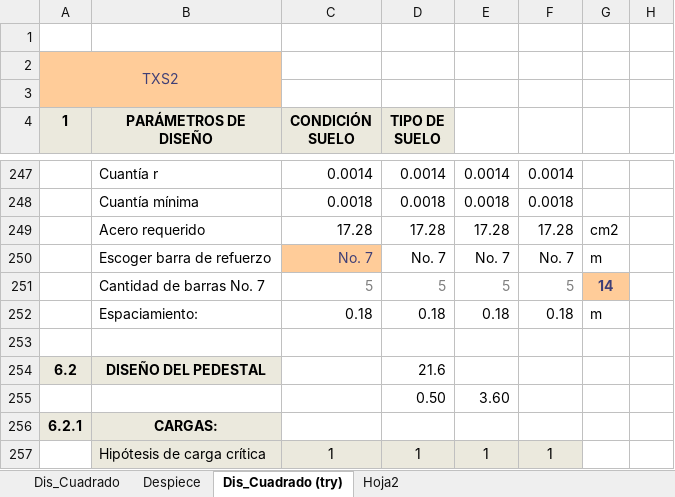
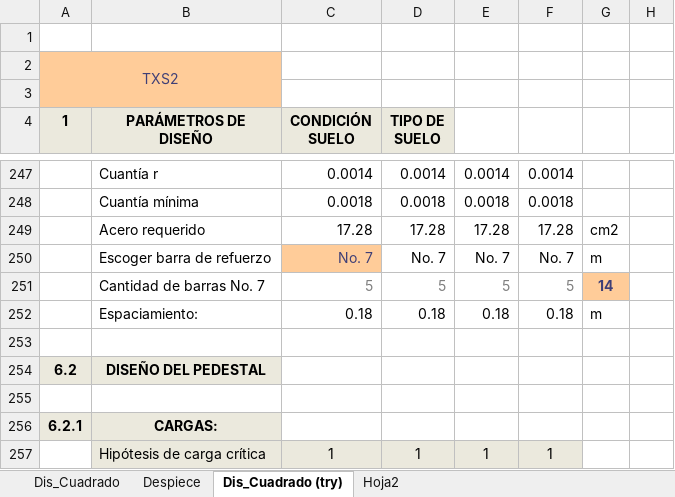
Before and after one commit to Col-JcGG/G360_PyDilitra, an Excel workbook: 02 Zapatas Torre _Cuadrado try py.xlsm, sheet Dis_Cuadrado (try), drawn as a sheet; only a part is shown, gaps mark what is left out; values as stored, in another font and other column widths than the file's, no borders; charts and pictures and conditional formats not drawn; the diff names each change by its address in the sheet, - before the commit and + after, or states it on an @@ line.

```diff
--- a/02 Zapatas Torre _Cuadrado try py.xlsm (sheet Dis_Cuadrado (try))
+++ b/02 Zapatas Torre _Cuadrado try py.xlsm (sheet Dis_Cuadrado (try))
-D254 (TIPO DE SUELO): 21.6
+D254 (TIPO DE SUELO): (empty)
-D255 (TIPO DE SUELO): 0.50
+D255 (TIPO DE SUELO): (empty)
-E255: 3.60
+E255: (empty)
```
Also changed, not shown: charts or pictures, 4 other files.
